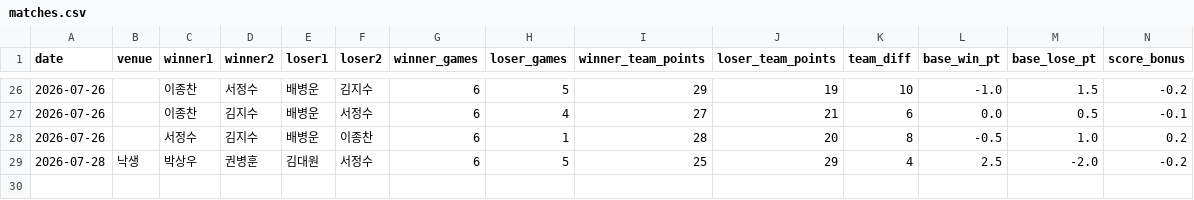
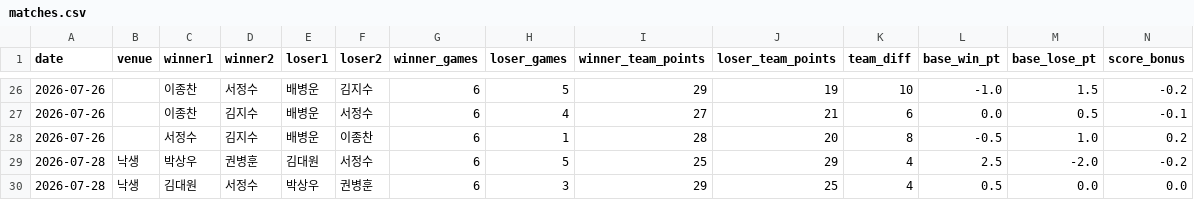
Before and after one commit to se0007se0007-dotcom/ranking_app, a CSV file: matches.csv, drawn as a sheet; only a part is shown, gaps mark what is left out; rows hold the shown columns only; the diff names each change by its address in the sheet, - before the commit and + after, or states it on an @@ line.

Commit message:
data: update matches.csv

```diff
--- a/matches.csv
+++ b/matches.csv
+row 30: 2026-07-28 | 낙생 | 김대원 | 서정수 | 박상우 | 권병훈 | 6 | 3 | 29 | 25 | 4 | 0.5 | 0.0 | 0.0
```
